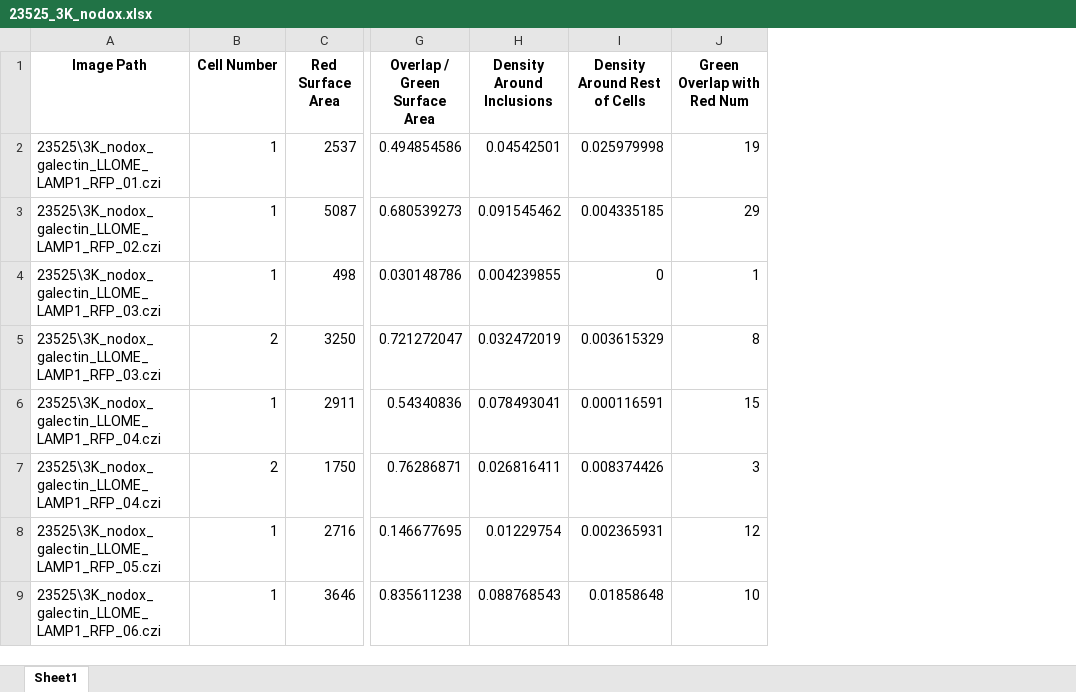
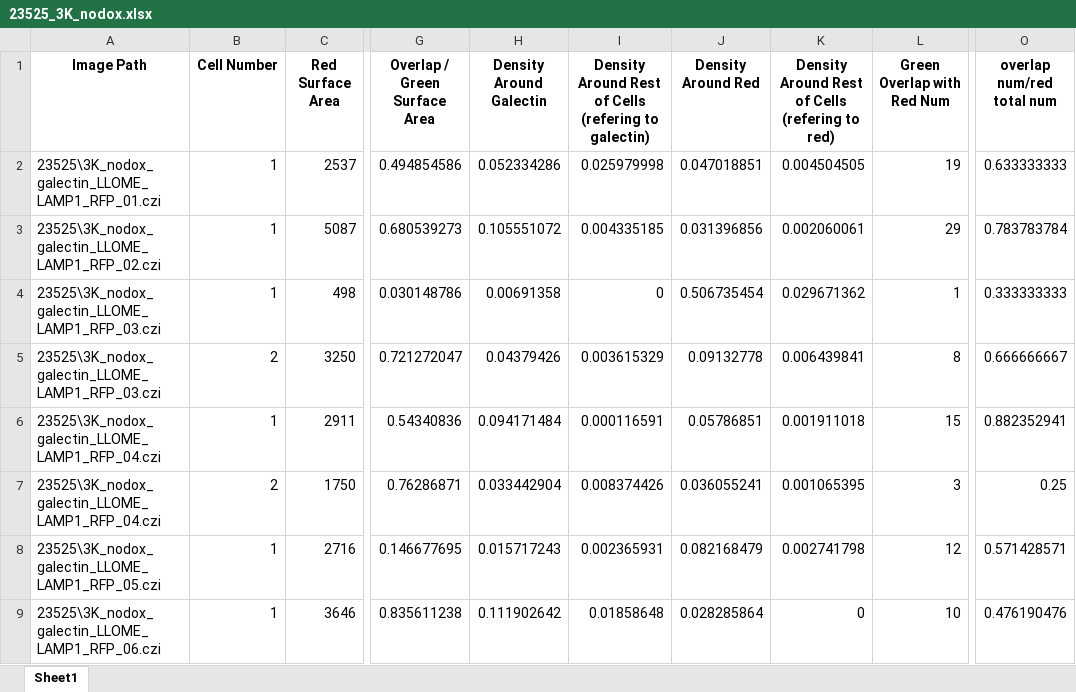
Before and after one commit to eleannakara/Kara-Lab, an Excel workbook: synuclein_inclusion_biogenesis_2024/image_analysis/galectin/23525_3K_nodox.xlsx, sheet Sheet1, drawn as a sheet; only a part is shown, gaps mark what is left out; values as stored, in another font and other column widths than the file's, no borders; removed rows and columns are numbered as before the commit, all else as after; the diff names each change by its address in the sheet, - before the commit and + after, or states it on an @@ line.

Commit message:
finished galectin

```diff
--- a/synuclein_inclusion_biogenesis_2024/image_analysis/galectin/23525_3K_nodox.xlsx (sheet Sheet1)
+++ b/synuclein_inclusion_biogenesis_2024/image_analysis/galectin/23525_3K_nodox.xlsx (sheet Sheet1)
-column H (Density Around Inclusions), rows 2-9: 0.04542501 | 0.091545462 | 0.004239855 | 0.032472019 | 0.078493041 | 0.026816411 | 0.01229754 | 0.088768543
+column H (Density Around Galectin), rows 2-9: 0.052334286 | 0.105551072 | 0.00691358 | 0.04379426 | 0.094171484 | 0.033442904 | 0.015717243 | 0.111902642
+column J (Density Around Red), rows 2-9: 0.047018851 | 0.031396856 | 0.506735454 | 0.09132778 | 0.05786851 | 0.036055241 | 0.082168479 | 0.028285864
+column K, rows 1-9: Density Around Rest of Cells (refering to red) | 0.004504505 | 0.002060061 | 0.029671362 | 0.006439841 | 0.001911018 | 0.001065395 | 0.002741798 | 0
+column O (overlap num/red total num), rows 2-9: 0.633333333 | 0.783783784 | 0.333333333 | 0.666666667 | 0.882352941 | 0.25 | 0.571428571 | 0.476190476
-I1: Density Around Rest of Cells
+I1: Density Around Rest of Cells (refering to galectin)
```
Also changed, not shown: synuclein_inclusion_biogenesis_2024/image_analysis/galectin/23525_3K_dox.xlsx, synuclein_inclusion_biogenesis_2024/image_analysis/galectin/23525_3K_dox_inclusions.xlsx, 1 other file.
